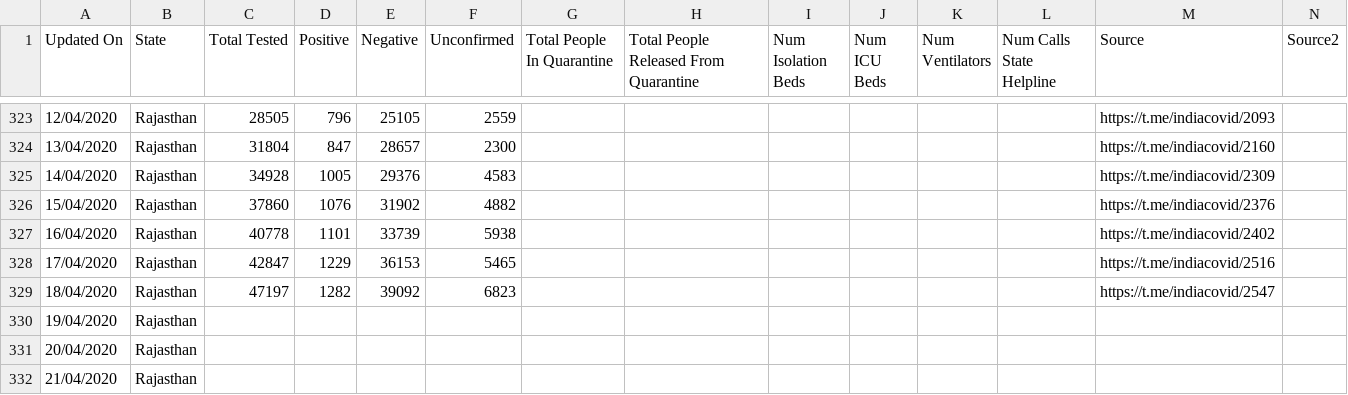
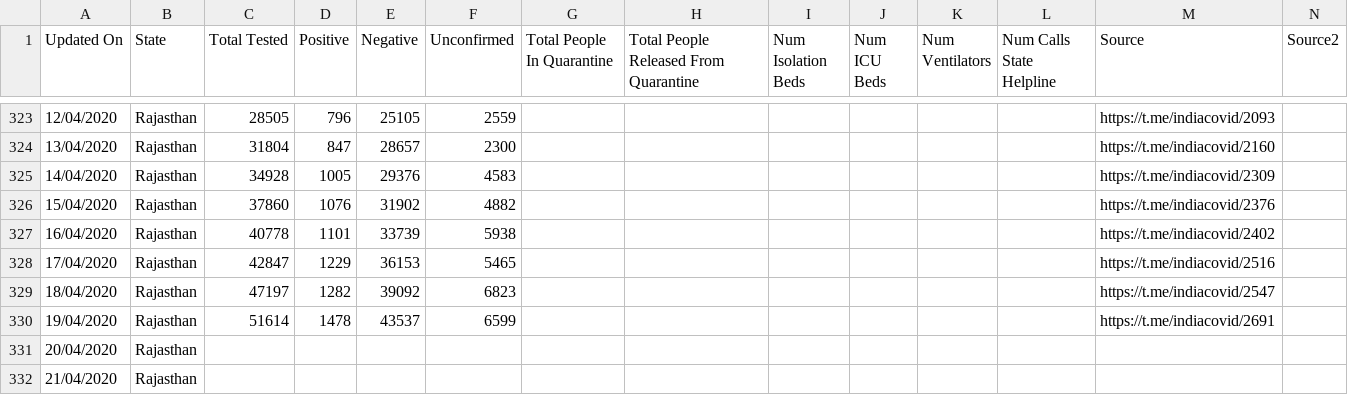
Before and after one commit to shuklaayush/api, a CSV file: csv/2020-04-19/statewise_tested_numbers_data.csv, drawn as a sheet; only a part is shown, gaps mark what is left out; removed rows and columns are numbered as before the commit, all else as after; rows hold the shown columns only; the diff names each change by its address in the sheet, - before the commit and + after, or states it on an @@ line.

Commit message:
data updated on - Sun Apr 19 16:44:16 UTC 2020

```diff
--- a/csv/2020-04-19/statewise_tested_numbers_data.csv
+++ b/csv/2020-04-19/statewise_tested_numbers_data.csv
-row 330: 19/04/2020 | Rajasthan
+row 330: 19/04/2020 | Rajasthan | 51614 | 1478 | 43537 | 6599 |  |  |  |  |  |  | https://t.me/indiacovid/2691
```
Also changed, not shown: csv/latest/statewise_tested_numbers_data.csv, 1 other file.
